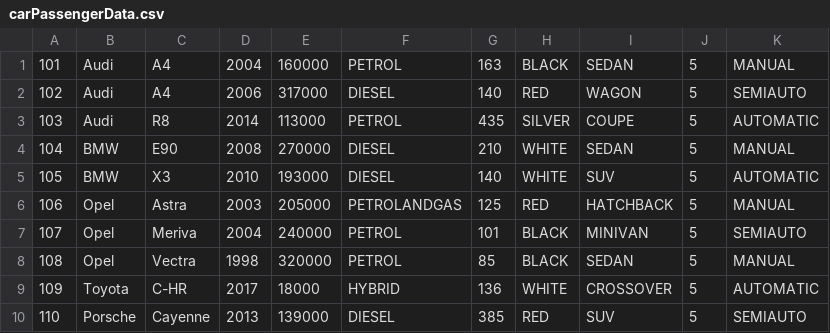
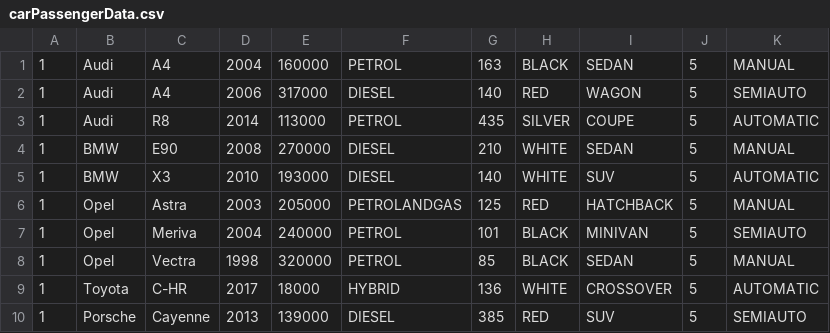
Before and after one commit to darek-giza/jjdzl1-css, a CSV file: src/main/resources/carPassengerData.csv, drawn as a sheet.

```diff
--- a/src/main/resources/carPassengerData.csv
+++ b/src/main/resources/carPassengerData.csv
@@ -1,10 +1,10 @@
-101,Audi,A4,2004,160000,PETROL,163,BLACK,SEDAN,5,MANUAL
-102,Audi,A4,2006,317000,DIESEL,140,RED,WAGON,5,SEMIAUTO
-103,Audi,R8,2014,113000,PETROL,435,SILVER,COUPE,5,AUTOMATIC
-104,BMW,E90,2008,270000,DIESEL,210,WHITE,SEDAN,5,MANUAL
-105,BMW,X3,2010,193000,DIESEL,140,WHITE,SUV,5,AUTOMATIC
-106,Opel,Astra,2003,205000,PETROLANDGAS,125,RED,HATCHBACK,5,MANUAL
-107,Opel,Meriva,2004,240000,PETROL,101,BLACK,MINIVAN,5,SEMIAUTO
-108,Opel,Vectra,1998,320000,PETROL,85,BLACK,SEDAN,5,MANUAL
-109,Toyota,C-HR,2017,18000,HYBRID,136,WHITE,CROSSOVER,5,AUTOMATIC
-110,Porsche,Cayenne,2013,139000,DIESEL,385,RED,SUV,5,SEMIAUTO
+1,Audi   ,A4     ,2004,160000,PETROL      ,163,BLACK ,SEDAN    ,5,MANUAL
+1,Audi   ,A4     ,2006,317000,DIESEL      ,140,RED   ,WAGON    ,5,SEMIAUTO
+1,Audi   ,R8     ,2014,113000,PETROL      ,435,SILVER,COUPE    ,5,AUTOMATIC
+1,BMW    ,E90    ,2008,270000,DIESEL      ,210,WHITE ,SEDAN    ,5,MANUAL
+1,BMW    ,X3     ,2010,193000,DIESEL      ,140,WHITE ,SUV      ,5,AUTOMATIC
+1,Opel   ,Astra  ,2003,205000,PETROLANDGAS,125,RED   ,HATCHBACK,5,MANUAL
+1,Opel   ,Meriva ,2004,240000,PETROL      ,101,BLACK ,MINIVAN  ,5,SEMIAUTO
+1,Opel   ,Vectra ,1998,320000,PETROL      ,85 ,BLACK ,SEDAN    ,5,MANUAL
+1,Toyota ,C-HR   ,2017,18000 ,HYBRID      ,136,WHITE ,CROSSOVER,5,AUTOMATIC
+1,Porsche,Cayenne,2013,139000,DIESEL      ,385,RED   ,SUV      ,5,SEMIAUTO
```
Also changed, not shown: 20 other files.
